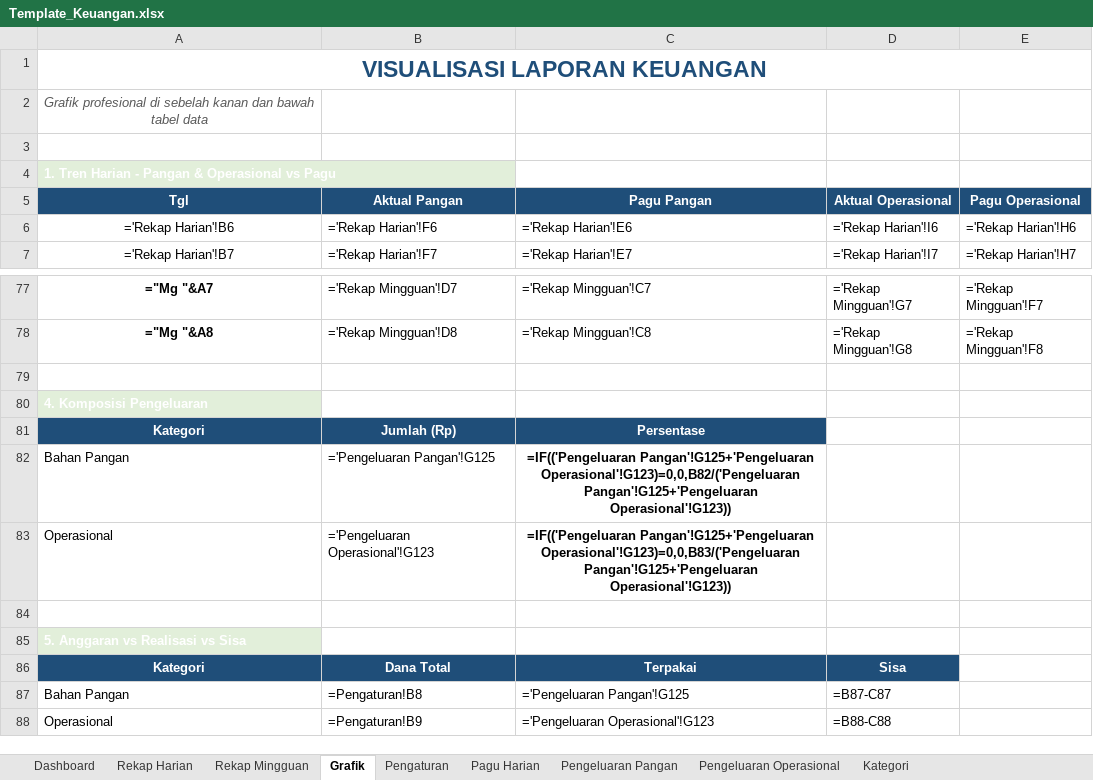
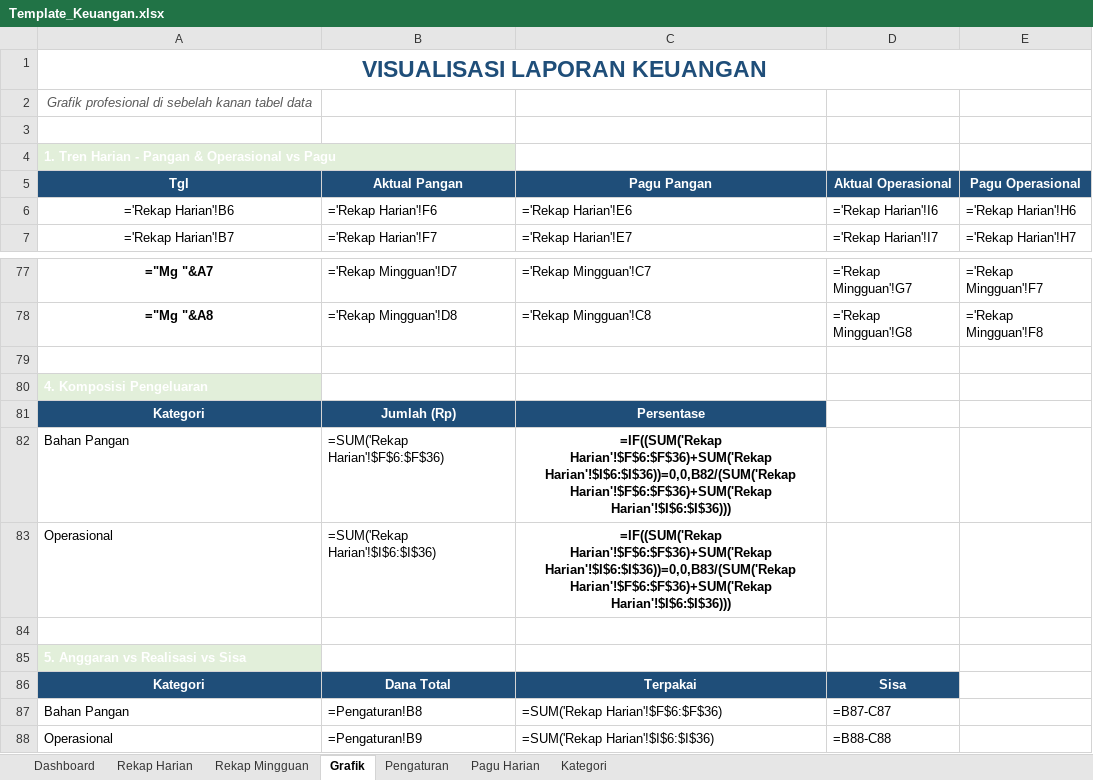
Before and after one commit to sppgbattuwinangun-lang/Claude, an Excel workbook: Template_Keuangan.xlsx, sheet Grafik, drawn as a sheet; only a part is shown, gaps mark what is left out; values as stored, in another font and other column widths than the file's, no borders; formulas without a stored value are shown as written; charts and pictures not drawn; removed rows and columns are numbered as before the commit, all else as after; the diff names each change by its address in the sheet, - before the commit and + after, or states it on an @@ line.

Commit message:
Hapus sheet log Pangan & Operasional, aktual input langsung di Rekap Harian
PERUBAHAN:
- Sheet 'Pengeluaran Pangan' & 'Pengeluaran Operasional' DIHAPUS
- Aktual pangan & operasional sekarang diinput LANGSUNG di sheet 'Rekap Harian':
  * Kolom F: Aktual Pangan
  * Kolom I: Aktual Operasional
- Formula Dashboard diubah untuk agregasi langsung dari Rekap Harian
  (SUM('Rekap Harian'!F6:F36) & SUM('Rekap Harian'!I6:I36))
- Grafik & Rekap Mingguan tetap bekerja (sumber data sama: Rekap Harian)

FITUR TETAP HIDUP:
- Dashboard KPI cards + 4 section (Pangan, Operasional, Total, Surplus/Defisit)
- Rekap Harian: pagu variabel via VLOOKUP ke Pagu Harian, status per hari
- Rekap Mingguan: 5 minggu dengan status SURPLUS/DEFISIT/AMAN
- 5 Grafik profesional (line trend, surplus/defisit, mingguan, donut, dll)
- Pagu Harian: editable per tanggal
- Sample 5 hari aktual untuk demo langsung

BONUS BARU:
- Conditional formatting di kolom Status:
  * SURPLUS = background hijau + teks putih bold
  * DEFISIT = background merah + teks putih bold
  * AMAN    = background biru + teks putih bold
  * BELUM   = background abu (belum input)
- Status 'BELUM' muncul jika aktual F & I kosong

```diff
--- a/Template_Keuangan.xlsx (sheet Grafik)
+++ b/Template_Keuangan.xlsx (sheet Grafik)
-sheet tab: Pengeluaran Pangan
-sheet tab: Pengeluaran Operasional
-A2 (Tgl): …sebelah kanan dan bawah tabel data
+A2 (Tgl): …sebelah kanan tabel data
-row 82: Bahan Pangan | ='Pengeluaran Pangan'!G125 | =IF(('Pengeluaran Pangan'!G125+'Pengeluaran Operasional'!G123)=0,0,B82/('Pengeluaran Pangan'!G125+'Pengeluaran Operasional'!G123))
-row 83: Operasional | ='Pengeluaran Operasional'!G123 | =IF(('Pengeluaran Pangan'!G125+'Pengeluaran Operasional'!G123)=0,0,B83/('Pengeluaran Pangan'!G125+'Pengeluaran Operasional'!G123))
+row 82: Bahan Pangan | =SUM('Rekap Harian'!$F$6:$F$36) | =IF((SUM('Rekap Harian'!$F$6:$F$36)+SUM('Rekap Harian'!$I$6:$I$36))=0,0,B82/(SUM('Rekap Harian'!$F$6:$F$36)+SUM('Rekap Harian'!$I$6:$I$36)))
+row 83: Operasional | =SUM('Rekap Harian'!$I$6:$I$36) | =IF((SUM('Rekap Harian'!$F$6:$F$36)+SUM('Rekap Harian'!$I$6:$I$36))=0,0,B83/(SUM('Rekap Harian'!$F$6:$F$36)+SUM('Rekap Harian'!$I$6:$I$36)))
-C87 (Pagu Pangan): ='Pengeluaran Pangan'!G125
+C87 (Pagu Pangan): =SUM('Rekap Harian'!$F$6:$F$36)
-C88 (Pagu Pangan): ='Pengeluaran Operasional'!G123
+C88 (Pagu Pangan): =SUM('Rekap Harian'!$I$6:$I$36)
```
Also changed, not shown: sheet Rekap Harian, sheet Dashboard, sheet Rekap Mingguan, sheet Pengaturan, sheet Kategori, sheet Pagu Harian, charts or pictures, 1 other file.
